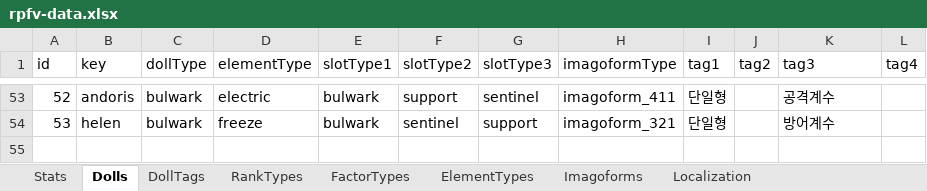
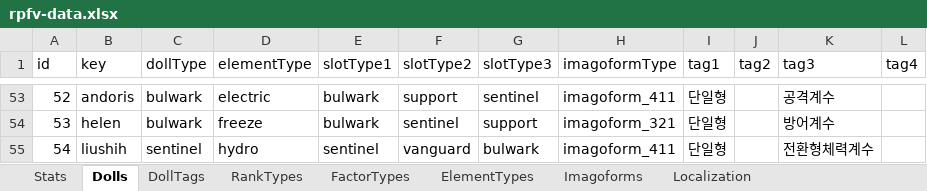
Before and after one commit to lambdalamshare/lambdalamshare.github.io, an Excel workbook: docs/assets/rpfv-data.xlsx, sheet Dolls, drawn as a sheet; only a part is shown, gaps mark what is left out; values as stored, in another font and other column widths than the file's, no borders; charts and pictures and table styles not drawn; the diff names each change by its address in the sheet, - before the commit and + after, or states it on an @@ line.

```diff
--- a/docs/assets/rpfv-data.xlsx (sheet Dolls)
+++ b/docs/assets/rpfv-data.xlsx (sheet Dolls)
+row 55: 54 | liushih | sentinel | hydro | sentinel | vanguard | bulwark | imagoform_411 | 단일형 |  | 전환형체력계수
```
Also changed, not shown: sheet DollTags, sheet Imagoforms, sheet Localization, 1 other file.
